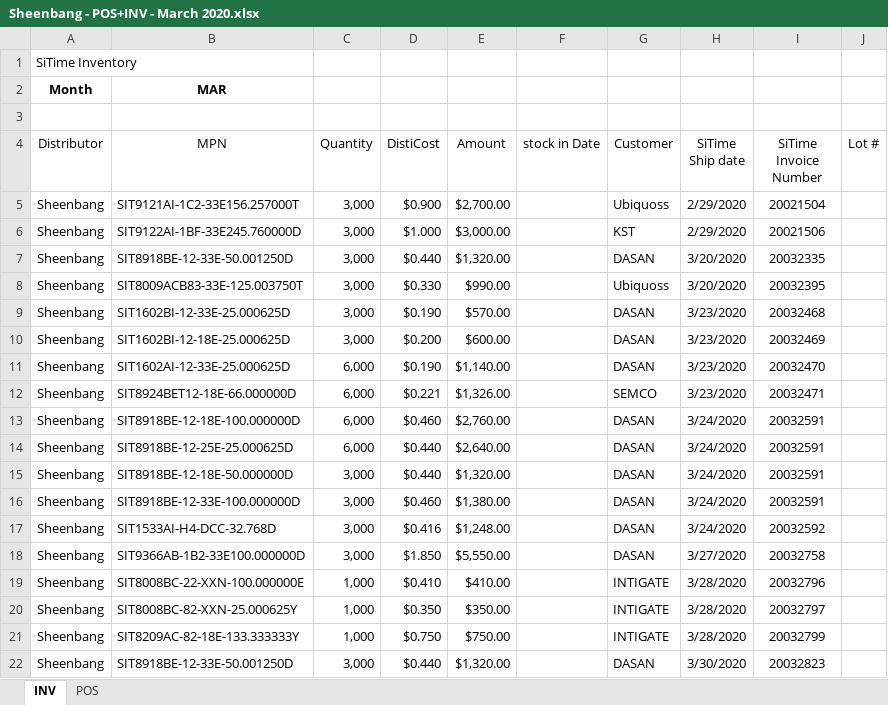
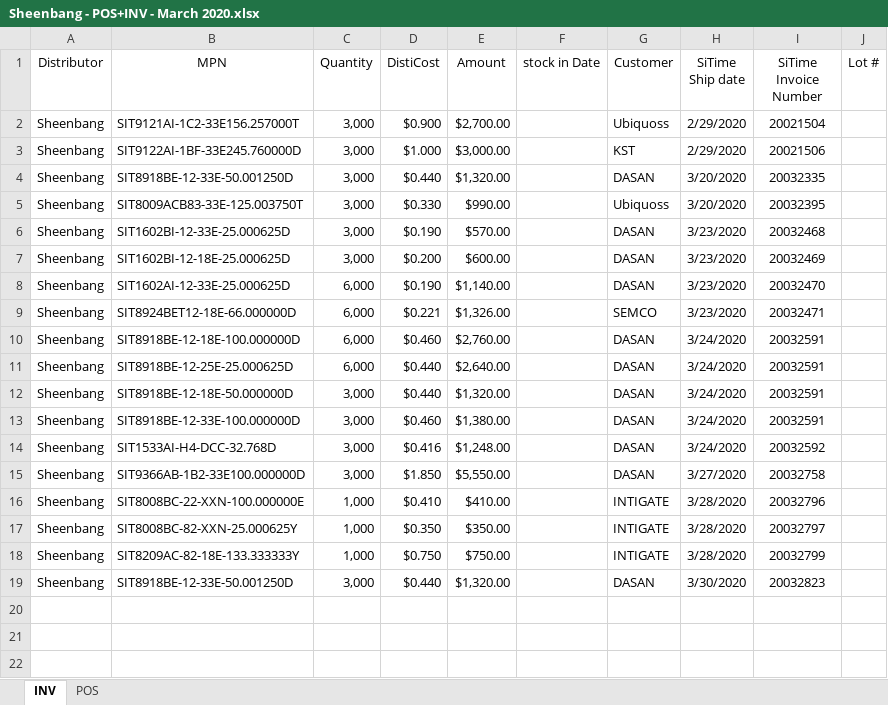
Before and after one commit to jefgeo/SiTimeFileAnalysis, an Excel workbook: Data/Sheenbang - POS+INV - March 2020.xlsx, sheet INV, drawn as a sheet; values as stored, in another font and other column widths than the file's, no borders; the diff names each change by its address in the sheet, - before the commit and + after, or states it on an @@ line.

Commit message:
Misc fixes and enhancements Updated some files to function properly (removed rows with headers, etc). Updated stats to include int and datetime Added Inferred_type column to summary

```diff
--- a/Data/Sheenbang - POS+INV - March 2020.xlsx (sheet INV)
+++ b/Data/Sheenbang - POS+INV - March 2020.xlsx (sheet INV)
-row 1: SiTime Inventory
-row 2: Month | MAR
-row 3: (empty)
```
Also changed, not shown: sheet POS, Data/BTC - POS+INV - March 2020.xlsx, Data/Quantek - POS+INV - MAR 2020.xlsx, 17 other files.
